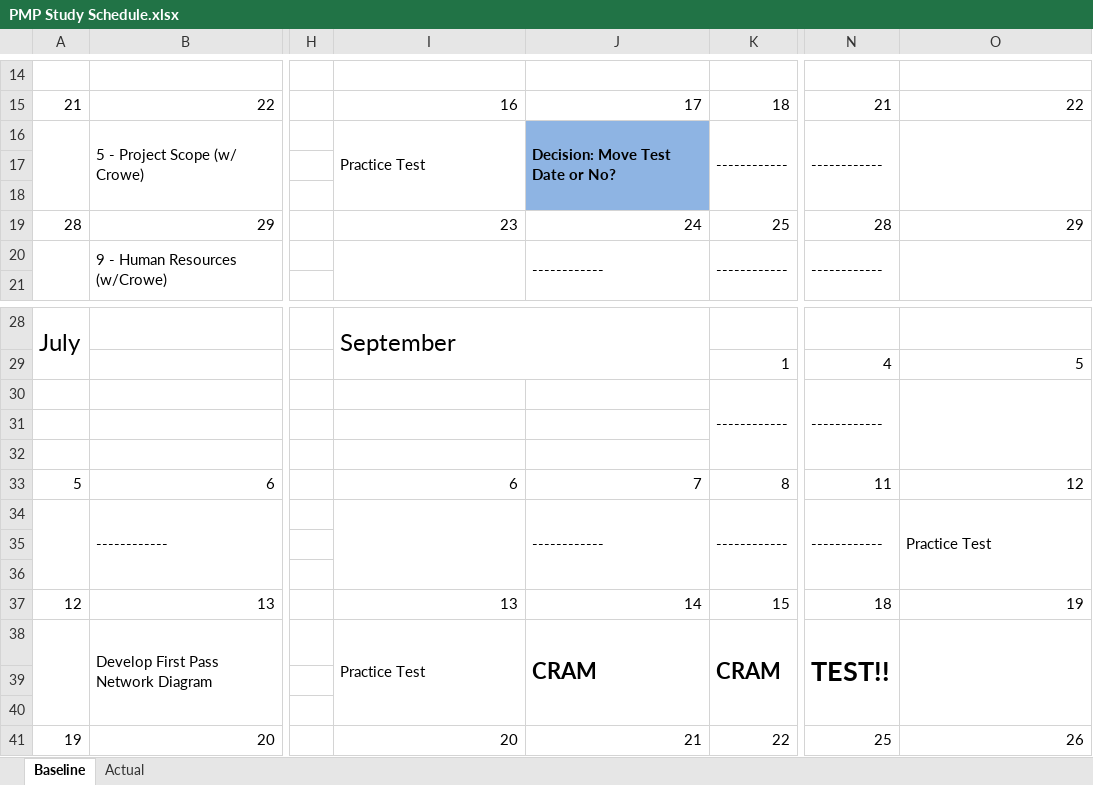
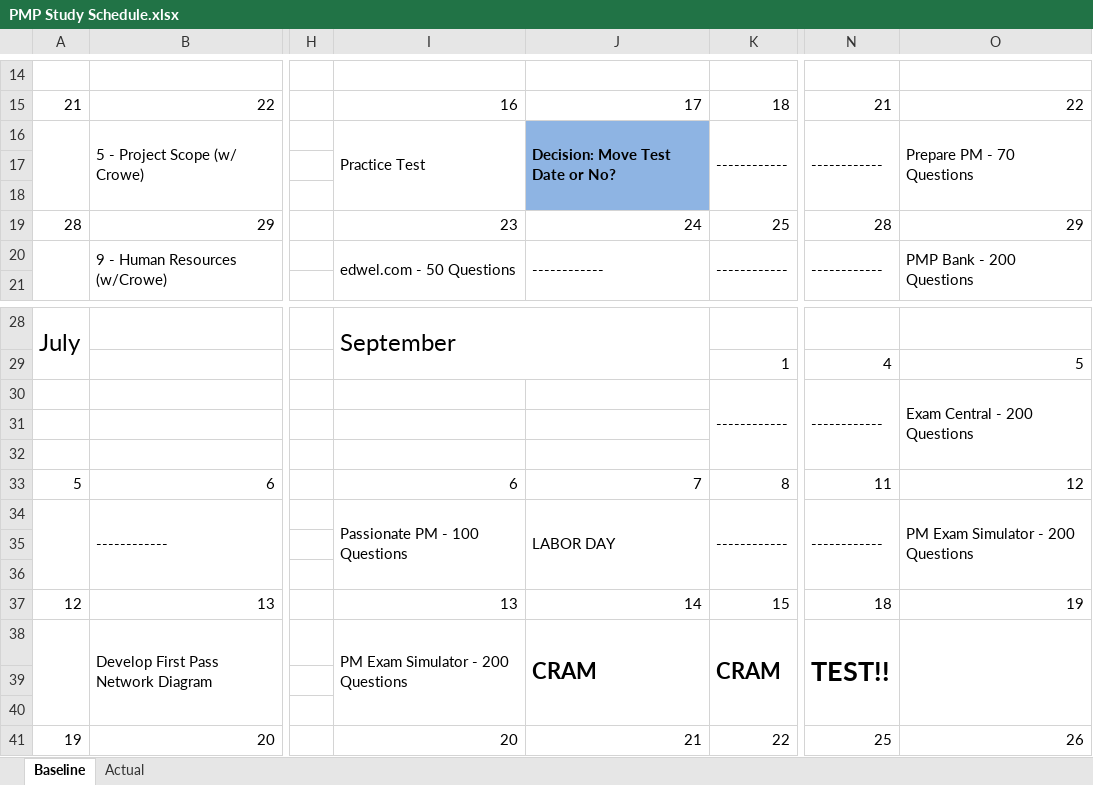
Before and after one commit to padmajeet-mhaske/PMP_Exam_Study, an Excel workbook: PMP Study Schedule.xlsx, sheet Baseline, drawn as a sheet; only a part is shown, gaps mark what is left out; values as stored, in another font and other column widths than the file's, no borders; the diff names each change by its address in the sheet, - before the commit and + after, or states it on an @@ line.

```diff
--- a/PMP Study Schedule.xlsx (sheet Baseline)
+++ b/PMP Study Schedule.xlsx (sheet Baseline)
-O16: (empty)
+O16: Prepare PM - 70 Questions
-I20: (empty)
+I20: edwel.com - 50 Questions
-O20: (empty)
+O20: PMP Bank - 200 Questions
-O30: (empty)
+O30: Exam Central - 200 Questions
-I34: (empty)
+I34: Passionate PM - 100 Questions
-J34: ------------
+J34: LABOR DAY
-O34: Practice Test
+O34: PM Exam Simulator - 200 Questions
-I38: Practice Test
+I38: PM Exam Simulator - 200 Questions
```
Also changed, not shown: 2 other files.
